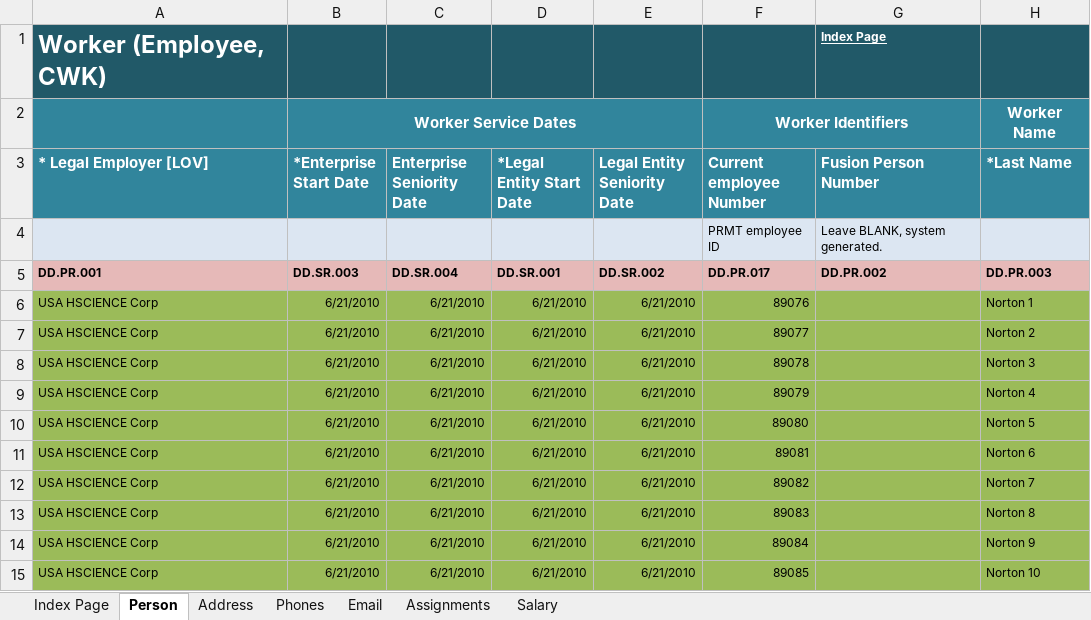
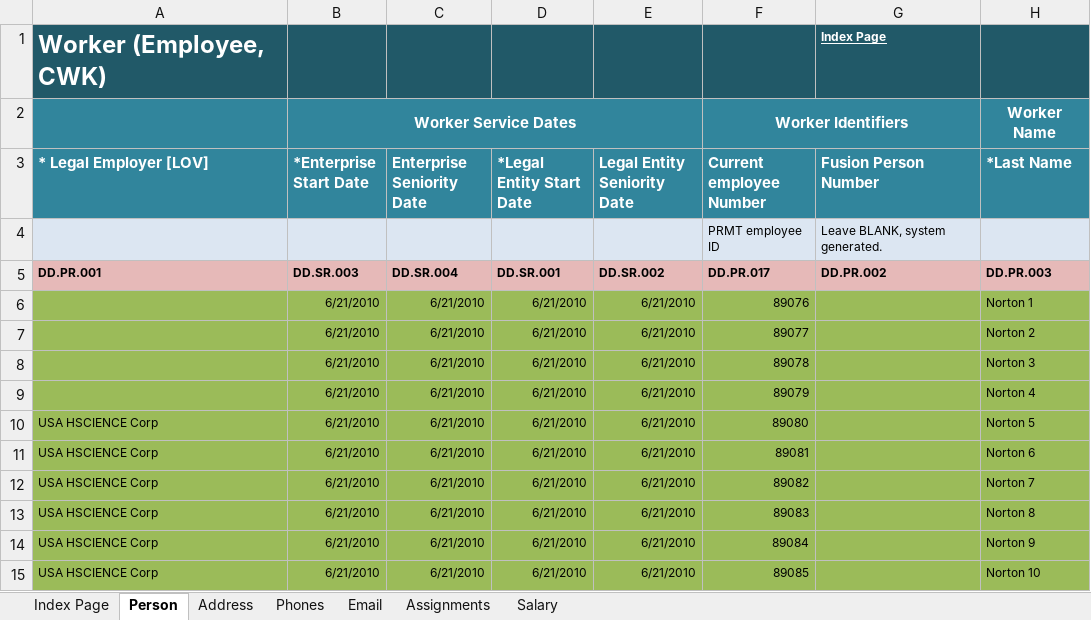
Before and after one commit to infovity/CloudDM, an Excel workbook: Fusion/ETL/Customers/Common/HCM/WorkStructuresMigration/WorkStructure_IFTY_V1_FUSN_R7/data-in/InfovityHCMEmployeesV1.xlsx, sheet Person, drawn as a sheet; only a part is shown; values as stored, in another font and other column widths than the file's, no borders; the diff names each change by its address in the sheet, - before the commit and + after, or states it on an @@ line.

```diff
--- a/Fusion/ETL/Customers/Common/HCM/WorkStructuresMigration/WorkStructure_IFTY_V1_FUSN_R7/data-in/InfovityHCMEmployeesV1.xlsx (sheet Person)
+++ b/Fusion/ETL/Customers/Common/HCM/WorkStructuresMigration/WorkStructure_IFTY_V1_FUSN_R7/data-in/InfovityHCMEmployeesV1.xlsx (sheet Person)
-A6:A9 (* Legal Employer [LOV]): USA HSCIENCE Corp
+A6:A9 (* Legal Employer [LOV]): (empty)
```
Also changed, not shown: Fusion/ETL/Customers/Common/HCM/WorkStructuresMigration/WorkStructure_IFTY_V1_FUSN_R7/data-in/InfovityHCMAssignments.xlsx, 10 other files.
